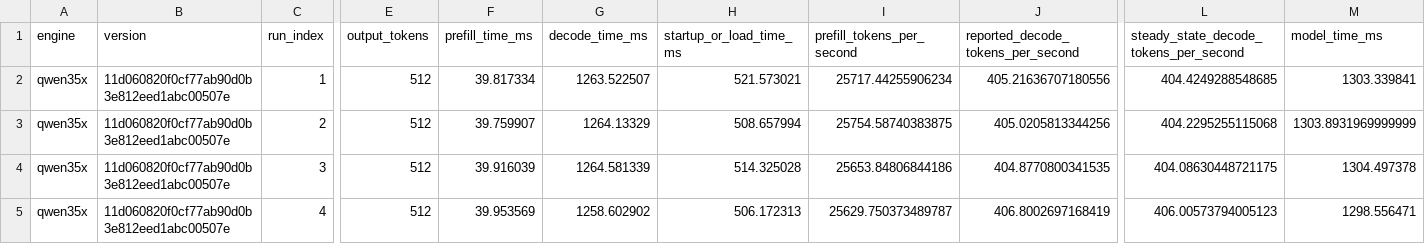
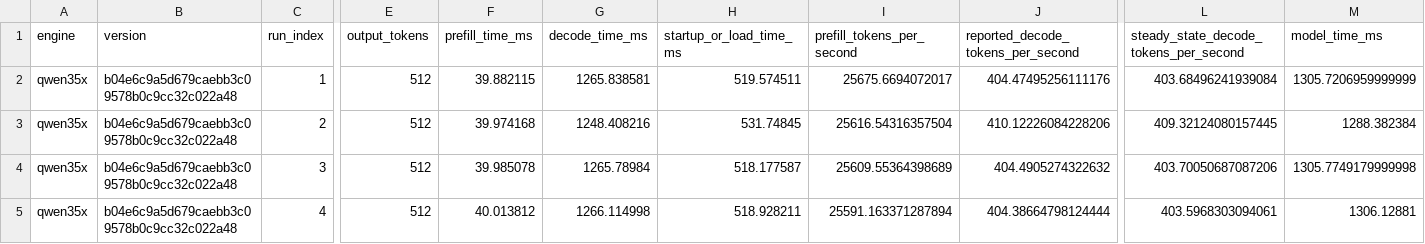
Before and after one commit to Danmoreng/qwen35x, a CSV file: docs/qwen3_5_0_8b_text_1024x512_rtx5080_laptop.csv, drawn as a sheet; only a part is shown, gaps mark what is left out; the diff covers the shown part only; the diff names each change by its address in the sheet, - before the commit and + after, or states it on an @@ line.

```diff
--- a/docs/qwen3_5_0_8b_text_1024x512_rtx5080_laptop.csv
+++ b/docs/qwen3_5_0_8b_text_1024x512_rtx5080_laptop.csv
-B2:B5 (version): 11d060820f0cf77ab90d0b3e812eed1abc00507e
+B2:B5 (version): b04e6c9a5d679caebb3c09578b0c9cc32c022a48
-F2 (prefill_time_ms): 39.817334
+F2 (prefill_time_ms): 39.882115
-G2 (decode_time_ms): 1263.522507
+G2 (decode_time_ms): 1265.838581
-H2 (startup_or_load_time_ms): 521.573021
+H2 (startup_or_load_time_ms): 519.574511
-I2 (prefill_tokens_per_second): 25717.44255906234
+I2 (prefill_tokens_per_second): 25675.6694072017
-J2: 405.21636707180556
+J2: 404.47495256111176
-L2: 404.4249288548685
+L2: 403.68496241939084
-M2 (model_time_ms): 1303.339841
+M2 (model_time_ms): 1305.7206959999999
-F3 (prefill_time_ms): 39.759907
+F3 (prefill_time_ms): 39.974168
-G3 (decode_time_ms): 1264.13329
+G3 (decode_time_ms): 1248.408216
-H3 (startup_or_load_time_ms): 508.657994
+H3 (startup_or_load_time_ms): 531.74845
-I3 (prefill_tokens_per_second): 25754.58740383875
+I3 (prefill_tokens_per_second): 25616.54316357504
-J3: 405.0205813344256
+J3: 410.12226084228206
-L3: 404.2295255115068
+L3: 409.32124080157445
-M3 (model_time_ms): 1303.8931969999999
+M3 (model_time_ms): 1288.382384
-F4 (prefill_time_ms): 39.916039
+F4 (prefill_time_ms): 39.985078
-G4 (decode_time_ms): 1264.581339
+G4 (decode_time_ms): 1265.78984
-H4 (startup_or_load_time_ms): 514.325028
+H4 (startup_or_load_time_ms): 518.177587
-I4 (prefill_tokens_per_second): 25653.84806844186
+I4 (prefill_tokens_per_second): 25609.55364398689
-J4: 404.8770800341535
+J4: 404.4905274322632
-L4: 404.08630448721175
+L4: 403.70050687087206
-M4 (model_time_ms): 1304.497378
+M4 (model_time_ms): 1305.7749179999998
-F5 (prefill_time_ms): 39.953569
+F5 (prefill_time_ms): 40.013812
-G5 (decode_time_ms): 1258.602902
+G5 (decode_time_ms): 1266.114998
-H5 (startup_or_load_time_ms): 506.172313
+H5 (startup_or_load_time_ms): 518.928211
-I5 (prefill_tokens_per_second): 25629.750373489787
+I5 (prefill_tokens_per_second): 25591.163371287894
-J5: 406.8002697168419
+J5: 404.38664798124444
-L5: 406.00573794005123
+L5: 403.5968303094061
-M5 (model_time_ms): 1298.556471
+M5 (model_time_ms): 1306.12881
```
Also changed, not shown: 78 edited cells elsewhere in this file, configs/qwen3_5_0_8b_text_1024x512_tokens.csv, 5 other files.
